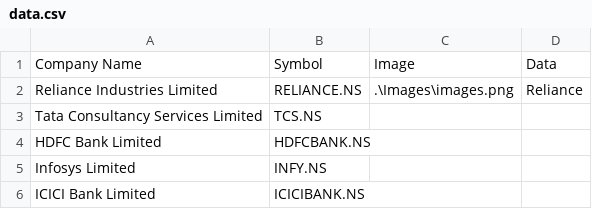
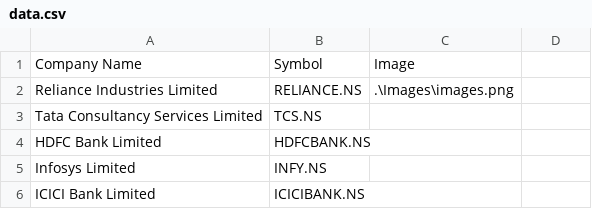
Before and after one commit to TEJASK111/stock-market-visualizer, a CSV file: data.csv, drawn as a sheet; only a part is shown.

Commit message:
Update data.csv

```diff
--- a/data.csv
+++ b/data.csv
@@ -1,3 +1,3 @@
-Company Name,Symbol,Image,Data
-Reliance Industries Limited,RELIANCE.NS,.\Images\images.png,Reliance
+Company Name,Symbol,Image
+Reliance Industries Limited,RELIANCE.NS,.\Images\images.png
 Tata Consultancy Services Limited,TCS.NS,,
```
